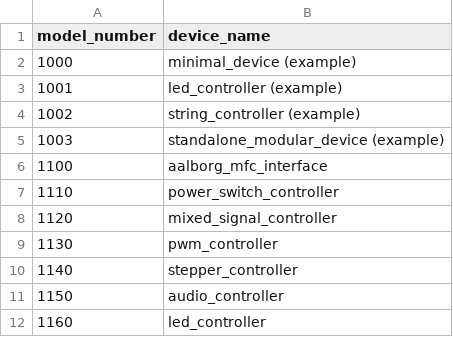
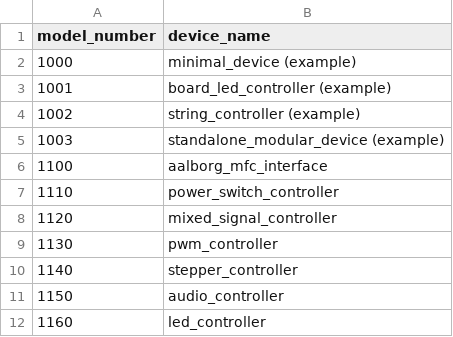
Before and after one commit to JaneliaSciComp/modular-devices, a CSV file: model_numbers.csv, drawn as a sheet.

Commit message:
led_controller -> board_led_controller.

```diff
--- a/model_numbers.csv
+++ b/model_numbers.csv
@@ -2,3 +2,3 @@ model_number,device_name
 1000,minimal_device (example)
-1001,led_controller (example)
+1001,board_led_controller (example)
 1002,string_controller (example)
```
